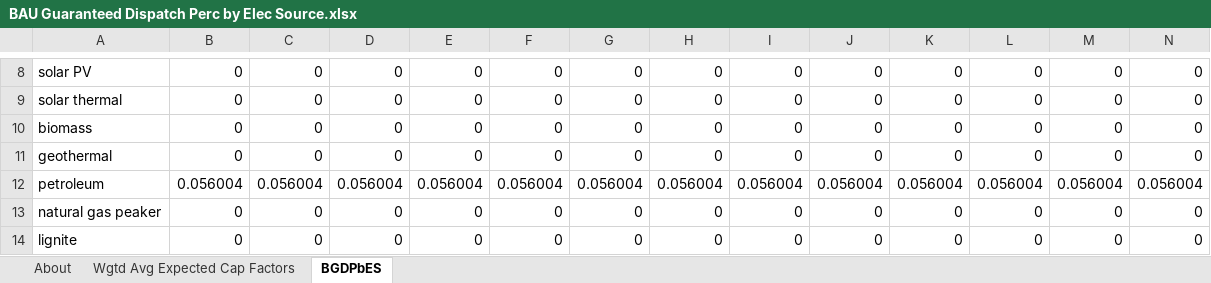
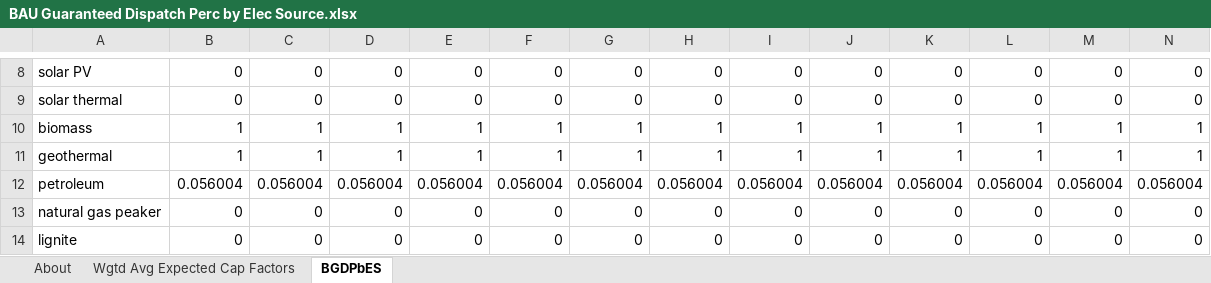
Before and after one commit to EnergyInnovation/eps-iowa, an Excel workbook: InputData/elec/BGDPbES/BAU Guaranteed Dispatch Perc by Elec Source.xlsx, sheet BGDPbES, drawn as a sheet; only a part is shown, gaps mark what is left out; values as stored, in another font and other column widths than the file's, no borders; removed rows and columns are numbered as before the commit, all else as after; rows hold the shown columns only; the diff names each change by its address in the sheet, - before the commit and + after, or states it on an @@ line.

Commit message:
updated mppc, bgdpbes, syshecf, bdesc, cdrdfrcp, mdl

```diff
--- a/InputData/elec/BGDPbES/BAU Guaranteed Dispatch Perc by Elec Source.xlsx (sheet BGDPbES)
+++ b/InputData/elec/BGDPbES/BAU Guaranteed Dispatch Perc by Elec Source.xlsx (sheet BGDPbES)
-row 10: biomass | 0 | 0 | 0 | 0 | 0 | 0 | 0 | 0 | 0 | 0 | 0 | 0 | 0
-row 11: geothermal | 0 | 0 | 0 | 0 | 0 | 0 | 0 | 0 | 0 | 0 | 0 | 0 | 0
+row 10: biomass | 1 | 1 | 1 | 1 | 1 | 1 | 1 | 1 | 1 | 1 | 1 | 1 | 1
+row 11: geothermal | 1 | 1 | 1 | 1 | 1 | 1 | 1 | 1 | 1 | 1 | 1 | 1 | 1
```
Also changed, not shown: sheet About, 36 other files.
